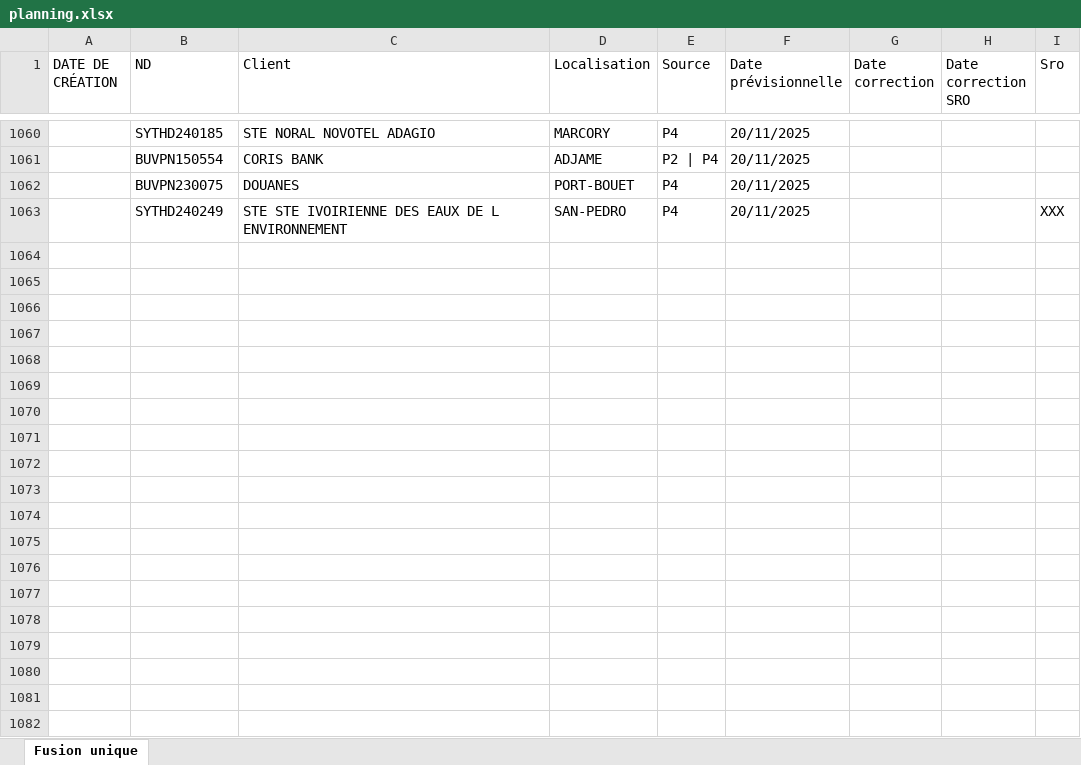
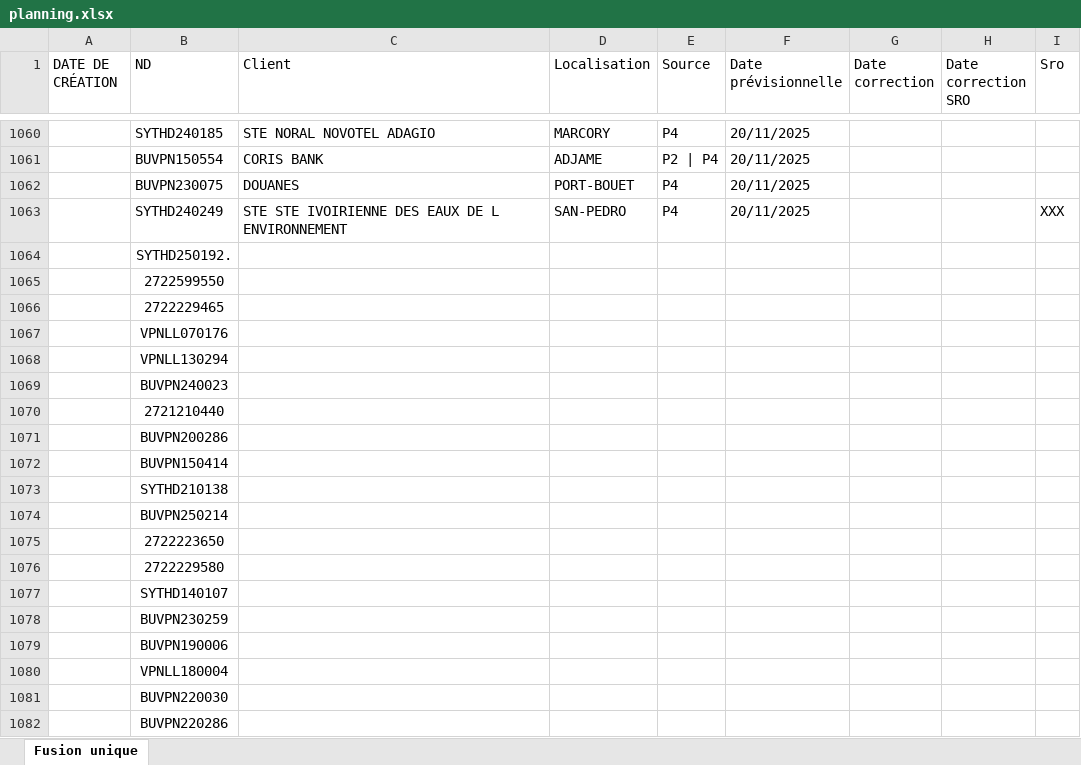
Before and after one commit to deanericthiemele-lab/ddms-site, an Excel workbook: planning.xlsx, sheet Fusion unique, drawn as a sheet; only a part is shown, gaps mark what is left out; values as stored, in another font and other column widths than the file's, no borders; the diff covers the shown part only; the diff names each change by its address in the sheet, - before the commit and + after, or states it on an @@ line.

Commit message:
Add files via upload

```diff
--- a/planning.xlsx (sheet Fusion unique)
+++ b/planning.xlsx (sheet Fusion unique)
+row 1064:  | SYTHD250192.
+row 1065:  | 2722599550
+row 1066:  | 2722229465
+row 1067:  | VPNLL070176
+row 1068:  | VPNLL130294
+row 1069:  | BUVPN240023
+row 1070:  | 2721210440
+row 1071:  | BUVPN200286
+row 1072:  | BUVPN150414
+row 1073:  | SYTHD210138
+row 1074:  | BUVPN250214
+row 1075:  | 2722223650
+row 1076:  | 2722229580
+row 1077:  | SYTHD140107
+row 1078:  | BUVPN230259
+row 1079:  | BUVPN190006
+row 1080:  | VPNLL180004
+row 1081:  | BUVPN220030
+row 1082:  | BUVPN220286
```
Also changed, not shown: 1439 added rows elsewhere in this sheet.
